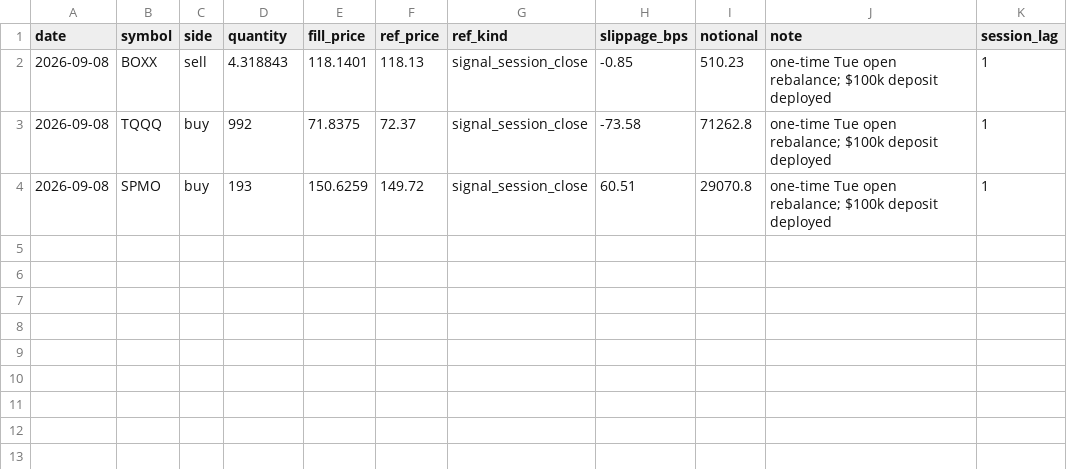
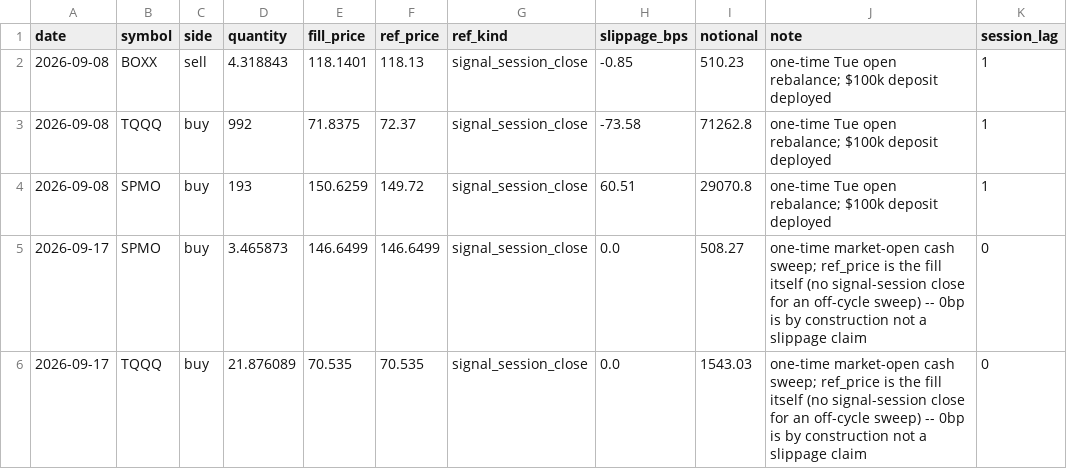
Before and after one commit to xyxyxy33e-sys/Robinhood-stock, a CSV file: data/fill_quality.csv, drawn as a sheet; the diff names each change by its address in the sheet, - before the commit and + after, or states it on an @@ line.

```diff
--- a/data/fill_quality.csv
+++ b/data/fill_quality.csv
+row 5: 2026-09-17 | SPMO | buy | 3.465873 | 146.6499 | 146.6499 | signal_session_close | 0.0 | 508.27 | one-time market-open cash sweep; ref_price is the fill itself (no signal-session close for an off-cycle sweep) -- 0bp is by construction not a slippage claim | 0
+row 6: 2026-09-17 | TQQQ | buy | 21.876089 | 70.535 | 70.535 | signal_session_close | 0.0 | 1543.03 | one-time market-open cash sweep; ref_price is the fill itself (no signal-session close for an off-cycle sweep) -- 0bp is by construction not a slippage claim | 0
```
